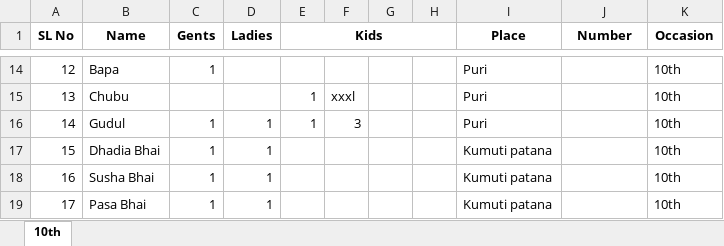
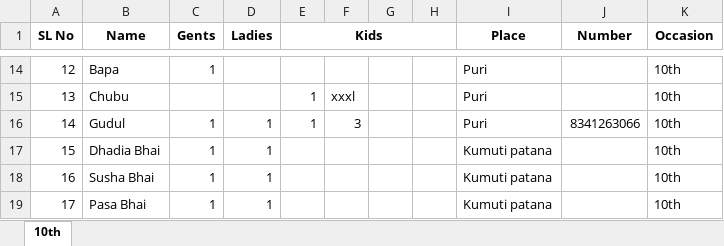
Before and after one commit to amit2k15/playbooks, an Excel workbook: Mama.xlsx, sheet 10th, drawn as a sheet; only a part is shown, gaps mark what is left out; values as stored, in another font and other column widths than the file's, no borders; the diff covers the shown part only; the diff names each change by its address in the sheet, - before the commit and + after, or states it on an @@ line.

```diff
--- a/Mama.xlsx (sheet 10th)
+++ b/Mama.xlsx (sheet 10th)
-J16 (Number): (empty)
+J16 (Number): 8341263066
```
Also changed, not shown: 17 added rows, 1 removed row, 6 edited cells and row numbers in column A elsewhere in this sheet.
